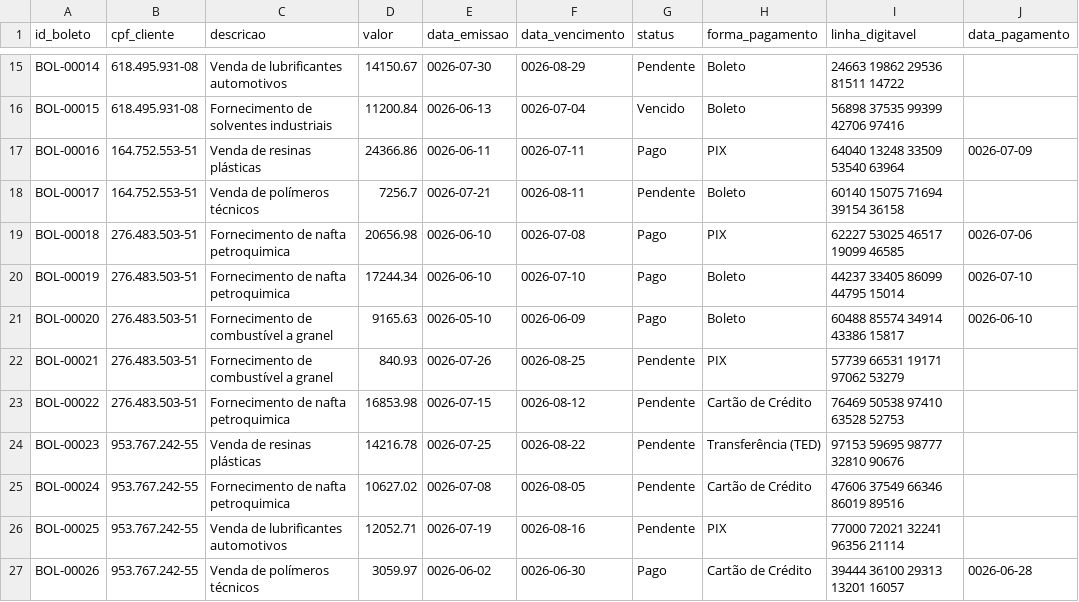
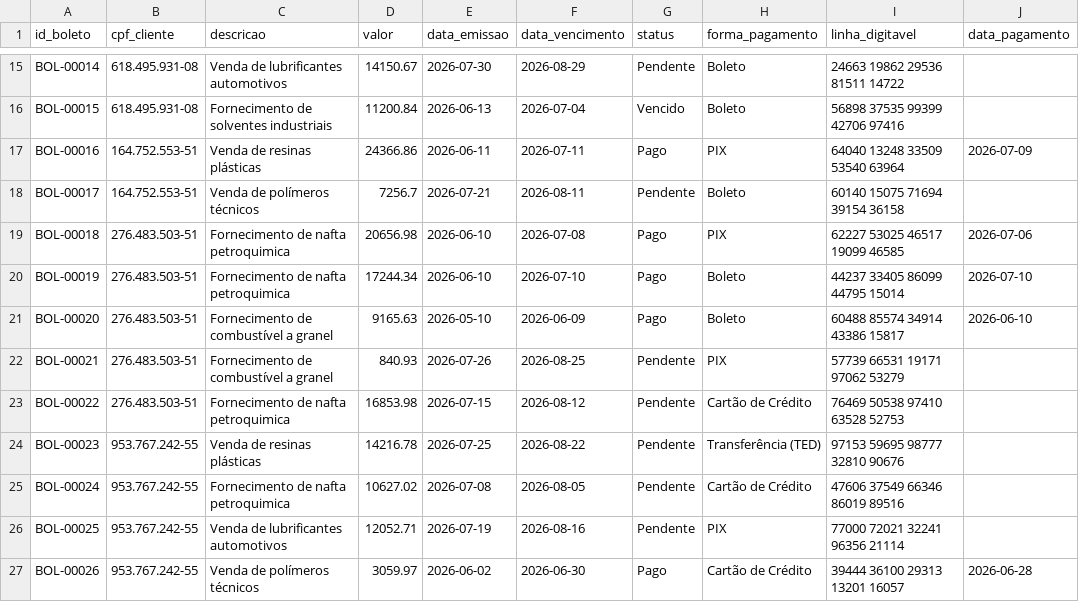
Before and after one commit to Evertonferrg/Challenge-AluraAgente---ONE_IA_-FOR-_TECH---PT-BR, a CSV file: data/boletos.csv, drawn as a sheet; only a part is shown, gaps mark what is left out; the diff covers the shown part only; the diff names each change by its address in the sheet, - before the commit and + after, or states it on an @@ line.

```diff
--- a/data/boletos.csv
+++ b/data/boletos.csv
-E15 (data_emissao): 0026-07-30
+E15 (data_emissao): 2026-07-30
-F15 (data_vencimento): 0026-08-29
+F15 (data_vencimento): 2026-08-29
-E16 (data_emissao): 0026-06-13
+E16 (data_emissao): 2026-06-13
-F16 (data_vencimento): 0026-07-04
+F16 (data_vencimento): 2026-07-04
-E17 (data_emissao): 0026-06-11
+E17 (data_emissao): 2026-06-11
-F17 (data_vencimento): 0026-07-11
+F17 (data_vencimento): 2026-07-11
-J17 (data_pagamento): 0026-07-09
+J17 (data_pagamento): 2026-07-09
-E18 (data_emissao): 0026-07-21
+E18 (data_emissao): 2026-07-21
-F18 (data_vencimento): 0026-08-11
+F18 (data_vencimento): 2026-08-11
-E19:E20 (data_emissao): 0026-06-10
+E19:E20 (data_emissao): 2026-06-10
-F19 (data_vencimento): 0026-07-08
+F19 (data_vencimento): 2026-07-08
-J19 (data_pagamento): 0026-07-06
+J19 (data_pagamento): 2026-07-06
-F20 (data_vencimento): 0026-07-10
+F20 (data_vencimento): 2026-07-10
-J20 (data_pagamento): 0026-07-10
+J20 (data_pagamento): 2026-07-10
-E21 (data_emissao): 0026-05-10
+E21 (data_emissao): 2026-05-10
-F21 (data_vencimento): 0026-06-09
+F21 (data_vencimento): 2026-06-09
-J21 (data_pagamento): 0026-06-10
+J21 (data_pagamento): 2026-06-10
-E22 (data_emissao): 0026-07-26
+E22 (data_emissao): 2026-07-26
-F22 (data_vencimento): 0026-08-25
+F22 (data_vencimento): 2026-08-25
-E23 (data_emissao): 0026-07-15
+E23 (data_emissao): 2026-07-15
-F23 (data_vencimento): 0026-08-12
+F23 (data_vencimento): 2026-08-12
-E24 (data_emissao): 0026-07-25
+E24 (data_emissao): 2026-07-25
-F24 (data_vencimento): 0026-08-22
+F24 (data_vencimento): 2026-08-22
-E25 (data_emissao): 0026-07-08
+E25 (data_emissao): 2026-07-08
-F25 (data_vencimento): 0026-08-05
+F25 (data_vencimento): 2026-08-05
-E26 (data_emissao): 0026-07-19
+E26 (data_emissao): 2026-07-19
-F26 (data_vencimento): 0026-08-16
+F26 (data_vencimento): 2026-08-16
-E27 (data_emissao): 0026-06-02
+E27 (data_emissao): 2026-06-02
-F27 (data_vencimento): 0026-06-30
+F27 (data_vencimento): 2026-06-30
-J27 (data_pagamento): 0026-06-28
+J27 (data_pagamento): 2026-06-28
```
Also changed, not shown: 98 edited cells elsewhere in this file, 3 other files.
